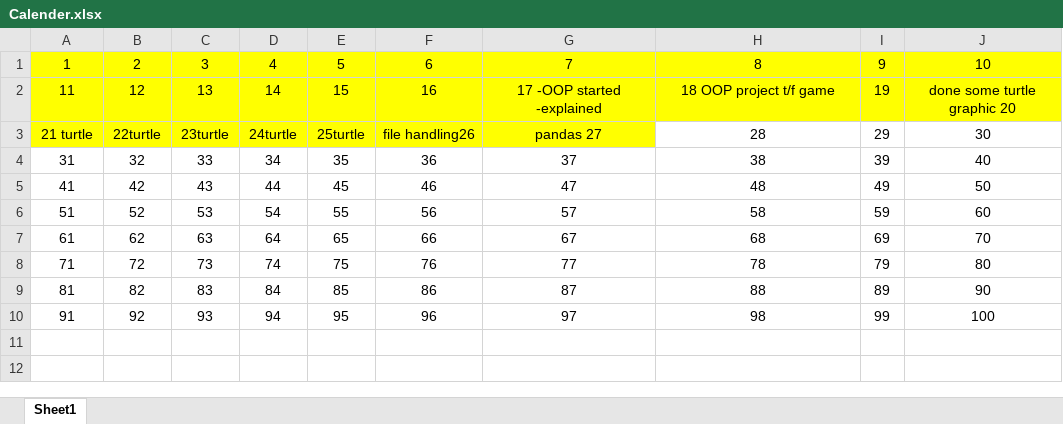
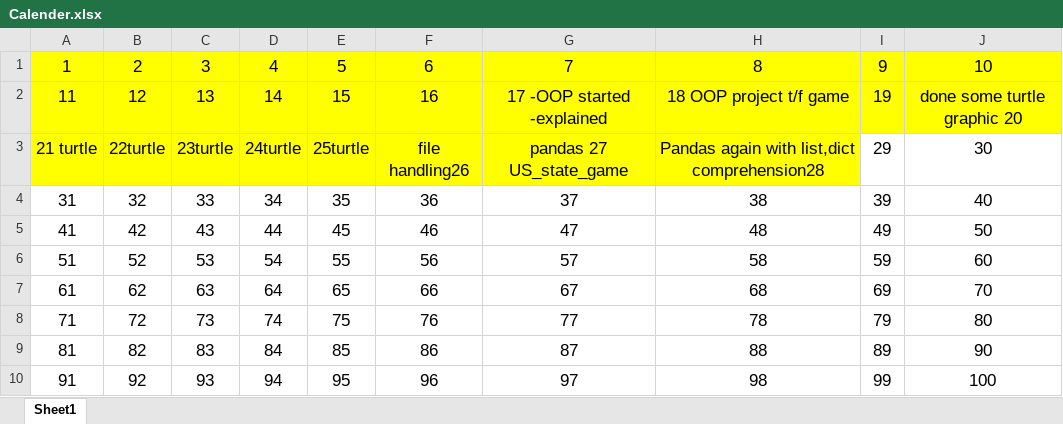
Before and after one commit to Gaya1858/-100daysofCode-Python, an Excel workbook: Calender.xlsx, sheet Sheet1, drawn as a sheet; values as stored, in another font and other column widths than the file's, no borders; the diff names each change by its address in the sheet, - before the commit and + after, or states it on an @@ line.

Commit message:
list, dict comprehension with pandas done

```diff
--- a/Calender.xlsx (sheet Sheet1)
+++ b/Calender.xlsx (sheet Sheet1)
@@ A1:J10 text size: larger @@
-G3: pandas 27
+G3: pandas 27 US_state_game
-H3: 28
+H3: Pandas again with list,dict comprehension28
-H3 fill: none
+H3 fill: #FFFF00
```
Also changed, not shown: 7 other files.
